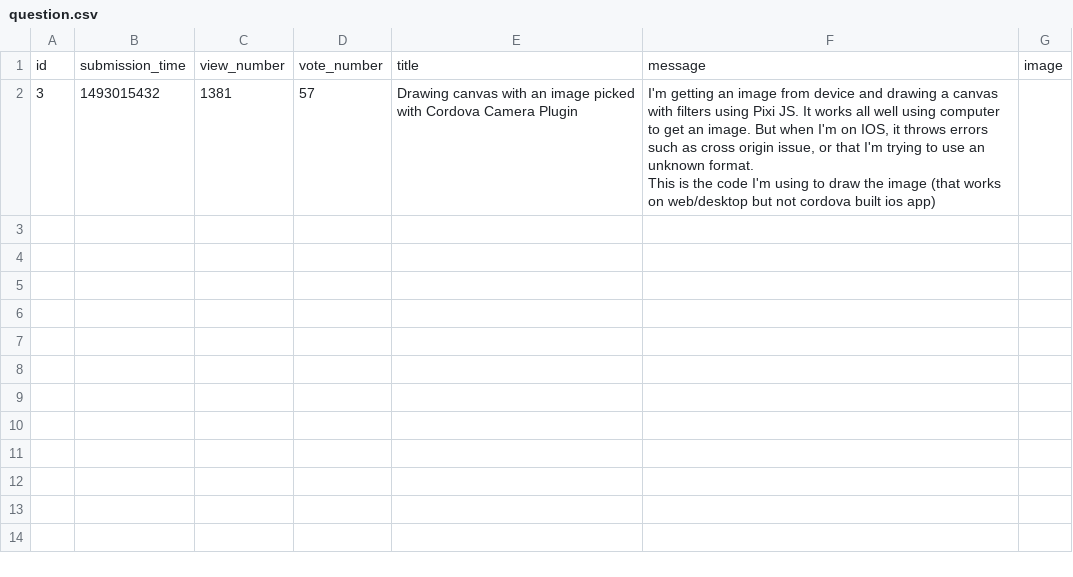
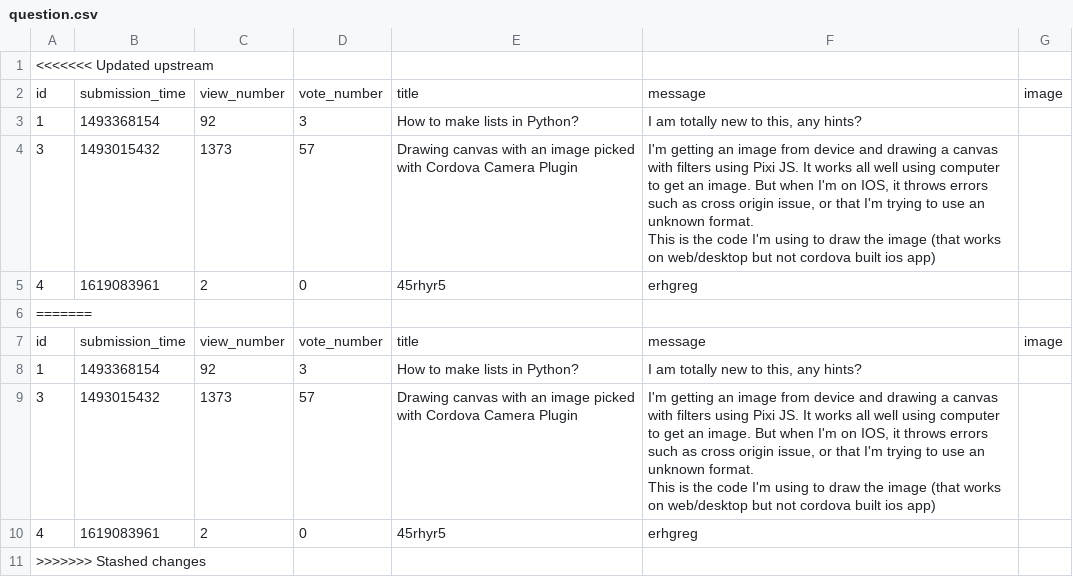
Before and after one commit to Nicolae-Peptea/AskMate, a CSV file: data_play/question.csv, drawn as a sheet.

```diff
--- a/data_play/question.csv
+++ b/data_play/question.csv
@@ -1,4 +1,15 @@
+<<<<<<< Updated upstream
 id,submission_time,view_number,vote_number,title,message,image
-3,1493015432,1381,57,Drawing canvas with an image picked with Cordova Camera Plugin,"I'm getting an image from device and drawing a canvas with filters using Pixi JS. It works all well using computer to get an image. But when I'm on IOS, it throws errors such as cross origin issue, or that I'm trying to use an unknown format.
-
-This is the code I'm using to draw the image (that works on web/desktop but not cordova built ios app)",
+1,1493368154,92,3,How to make lists in Python?,"I am totally new to this, any hints?",
+3,1493015432,1373,57,Drawing canvas with an image picked with Cordova Camera Plugin,"I'm getting an image from device and drawing a canvas with filters using Pixi JS. It works all well using computer to get an image. But when I'm on IOS, it throws errors such as cross origin issue, or that I'm trying to use an unknown format.
+
+This is the code I'm using to draw the image (that works on web/desktop but not cordova built ios app)",
+4,1619083961,2,0,45rhyr5,erhgreg,
+=======
+id,submission_time,view_number,vote_number,title,message,image
+1,1493368154,92,3,How to make lists in Python?,"I am totally new to this, any hints?",
+3,1493015432,1373,57,Drawing canvas with an image picked with Cordova Camera Plugin,"I'm getting an image from device and drawing a canvas with filters using Pixi JS. It works all well using computer to get an image. But when I'm on IOS, it throws errors such as cross origin issue, or that I'm trying to use an unknown format.
+
+This is the code I'm using to draw the image (that works on web/desktop but not cordova built ios app)",
+4,1619083961,2,0,45rhyr5,erhgreg,
+>>>>>>> Stashed changes
```
Also changed, not shown: 3 other files.
